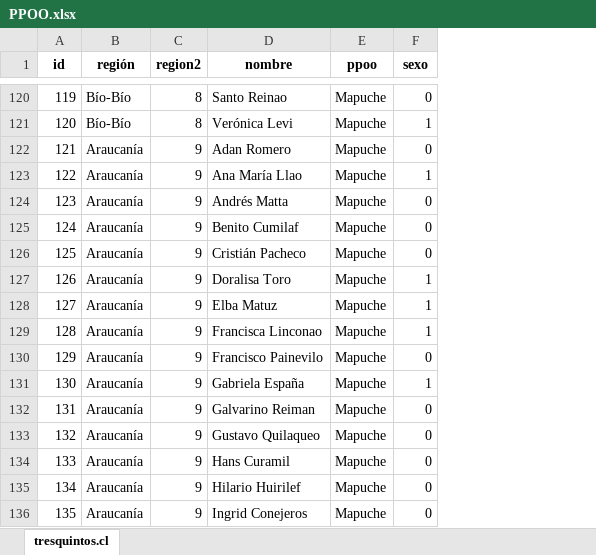
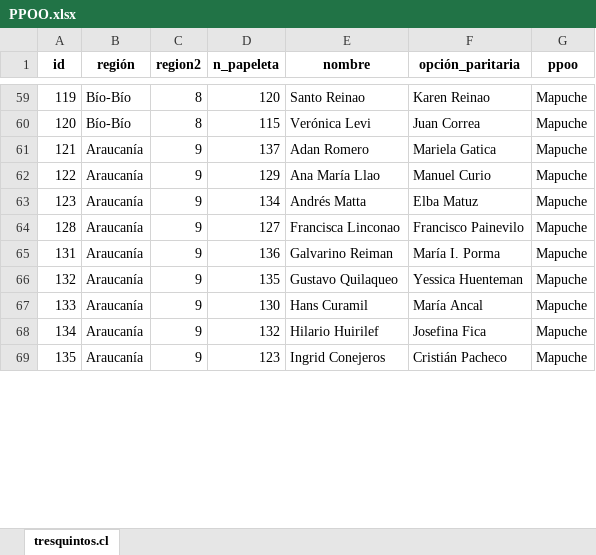
Before and after one commit to tresquintos/candidatos, an Excel workbook: constituyentes 2021/PPOO.xlsx, sheet tresquintos.cl, drawn as a sheet; only a part is shown, gaps mark what is left out; values as stored, in another font and other column widths than the file's, no borders; removed rows and columns are numbered as before the commit, all else as after; the diff covers the shown part only; the diff names each change by its address in the sheet, - before the commit and + after, or states it on an @@ line.

```diff
--- a/constituyentes 2021/PPOO.xlsx (sheet tresquintos.cl)
+++ b/constituyentes 2021/PPOO.xlsx (sheet tresquintos.cl)
+column D (n_papeleta), rows 59-69: 120 | 115 | 137 | 129 | 134 | 127 | 136 | 135 | 130 | 132 | 123
+column F (opción_paritaria), rows 59-69: Karen Reinao | Juan Correa | Mariela Gatica | Manuel Curio | Elba Matuz | Francisco Painevilo | María I. Porma | Yessica Huenteman | María Ancal | Josefina Fica | Cristián Pacheco
-column F (sexo), rows 120-124: 0 | 1 | 0 | 1 | 0; row 129: 1; rows 132-136: all 0
-row 125: 124 | Araucanía | 9 | Benito Cumilaf | Mapuche | 0
-row 126: 125 | Araucanía | 9 | Cristián Pacheco | Mapuche | 0
-row 127: 126 | Araucanía | 9 | Doralisa Toro | Mapuche | 1
-row 128: 127 | Araucanía | 9 | Elba Matuz | Mapuche | 1
-row 130: 129 | Araucanía | 9 | Francisco Painevilo | Mapuche | 0
-row 131: 130 | Araucanía | 9 | Gabriela España | Mapuche | 1
```
Also changed, not shown: 89 removed rows elsewhere in this sheet, 1 other file.
